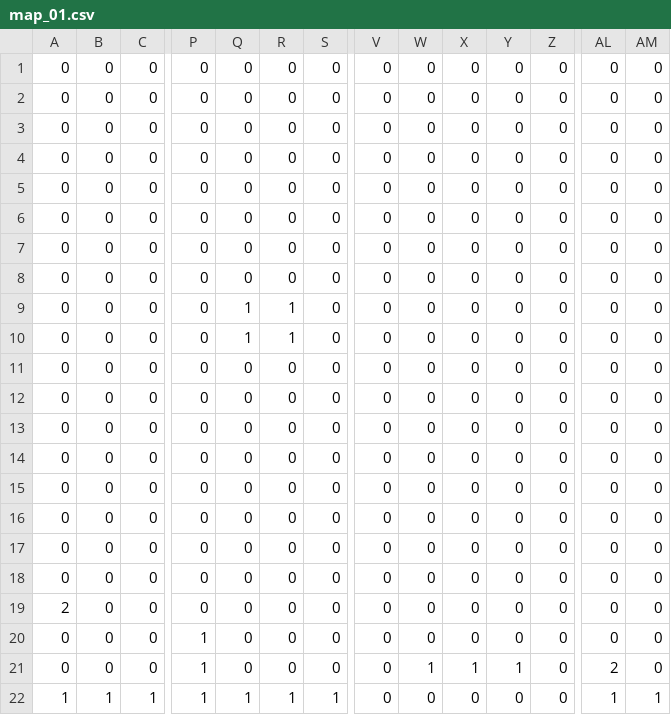
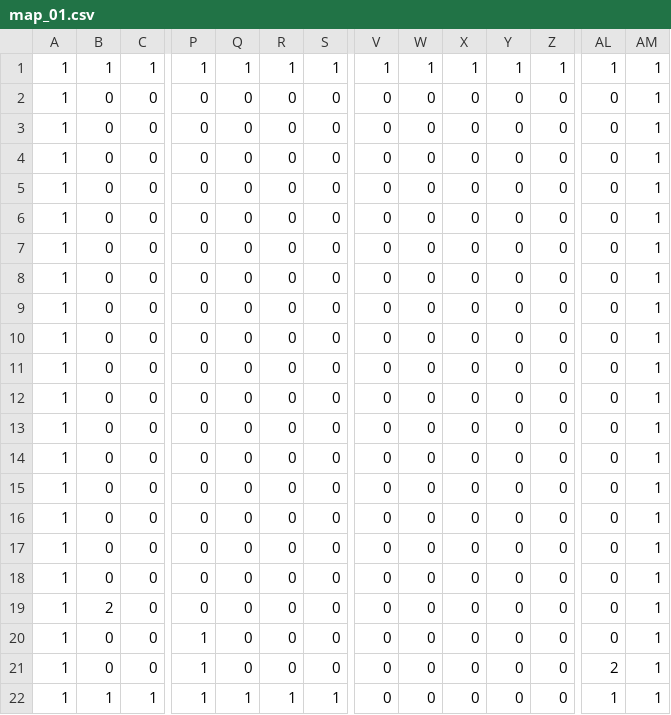
Before and after one commit to mat9876/ProjectDiamant, a CSV file: data/map_01.csv, drawn as a sheet; only a part is shown, gaps mark what is left out; removed rows and columns are numbered as before the commit, all else as after; rows hold the shown columns only; the diff names each change by its address in the sheet, - before the commit and + after, or states it on an @@ line.

```diff
--- a/data/map_01.csv
+++ b/data/map_01.csv
+row 1: 1 | 1 | 1 | 1 | 1 | 1 | 1 | 1 | 1 | 1 | 1 | 1 | 1 | 1
-A2:A10: 0
+A2:A10: 1
-AM2:AM10: 0
+AM2:AM10: 1
-Q10: 1
+Q10: 0
-R10: 1
+R10: 0
-row 10: 0 | 0 | 0 | 0 | 1 | 1 | 0 | 0 | 0 | 0 | 0 | 0 | 0 | 0
-A11:A18: 0
+A11:A18: 1
-AM11:AM21: 0
+AM11:AM21: 1
-A19: 2
+A19: 1
-B19: 0
+B19: 2
-A20:A21: 0
+A20:A21: 1
-W21: 1
+W21: 0
-X21: 1
+X21: 0
-Y21: 1
+Y21: 0
```
Also changed, not shown: data/map_00.csv, 11 other files.
